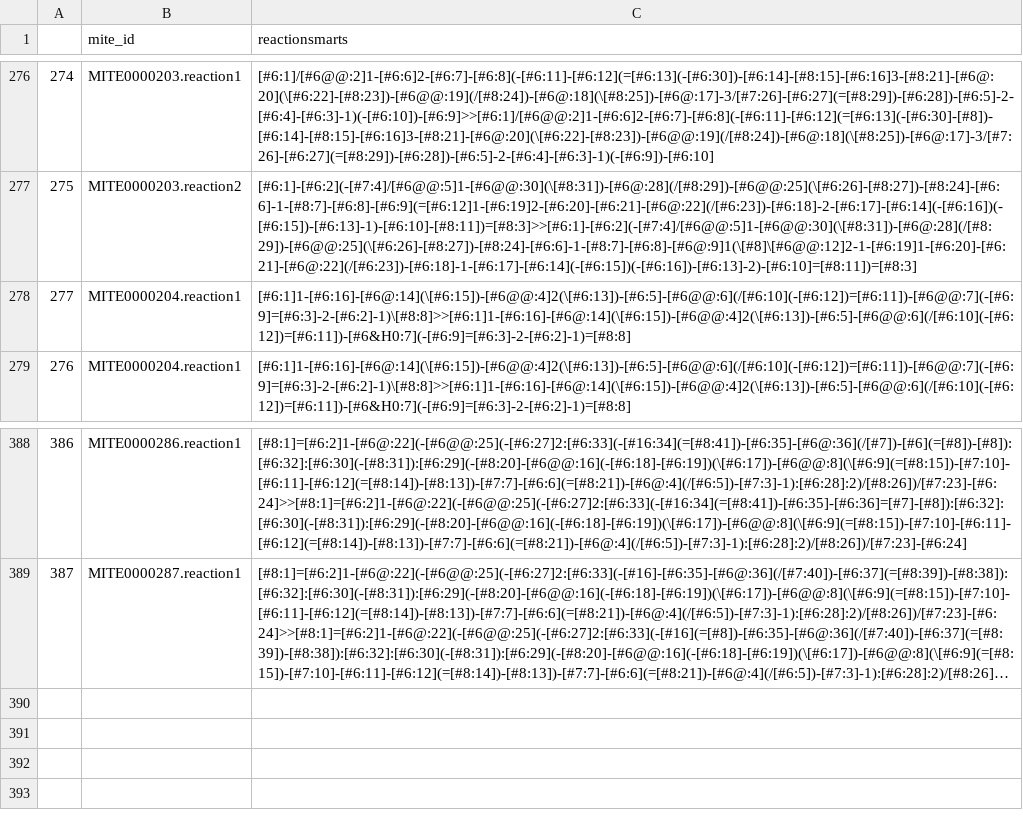
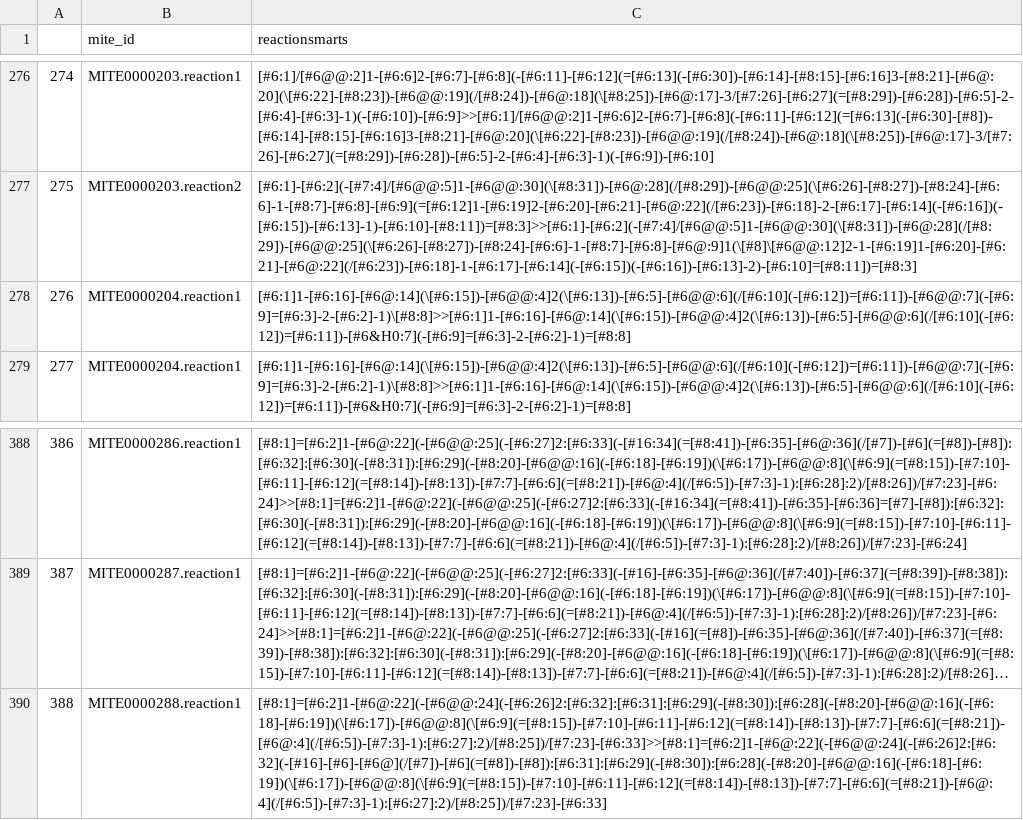
Before and after one commit to mite-standard/mite_data, a CSV file: mite_data/metadata/dump_smarts.csv, drawn as a sheet; only a part is shown, gaps mark what is left out; long unchanged cells end in …; the diff names each change by its address in the sheet, - before the commit and + after, or states it on an @@ line.

```diff
--- a/mite_data/metadata/dump_smarts.csv
+++ b/mite_data/metadata/dump_smarts.csv
@@ column A renumbered between rows 278 and 304 @@
+row 390: 388 | MITE0000288.reaction1 | [#8:1]=[#6:2]1-[#6@:22](-[#6@@:24](-[#6:26]2:[#6:32]:[#6:31]:[#6:29](-[#8:30]):[#6:28](-[#8:20]-[#6@@:16](-[#6:18]-[#6:19])(\[#6:17])-[#6@@:8](\[#6:9](=[#8:15])-[#7:10]-[#6:11]-[#6:12](=[#8:14])-[#8:13])-[#7:7]-[#6:6](=[#8:21])-[#6@:4](/[#6:5])-[#7:3]-1):[#6:27]:2)/[#8:25])/[#7:23]-[#6:33]>>[#8:1]=[#6:2]1-[#6@:22](-[#6@@:24](-[#6:26]2:[#6:32](-[#16]-[#6]-[#6@](/[#7])-[#6](=[#8])-[#8]):[#6:31]:[#6:29](-[#8:30]):[#6:28](-[#8:20]-[#6@@:16](-[#6:18]-[#6:19])(\[#6:17])-[#6@@:8](\[#6:9](=[#8:15])-[#7:10]-[#6:11]-[#6:12](=[#8:14])-[#8:13])-[#7:7]-[#6:6](=[#8:21])-[#6@:4](/[#6:5])-[#7:3]-1):[#6:27]:2)/[#8:25])/[#7:23]-[#6:33]
```
Also changed, not shown: mite_data/metadata/dump_smiles.csv, mite_data/metadata/mite_prot_accessions.csv, 5 other files.
